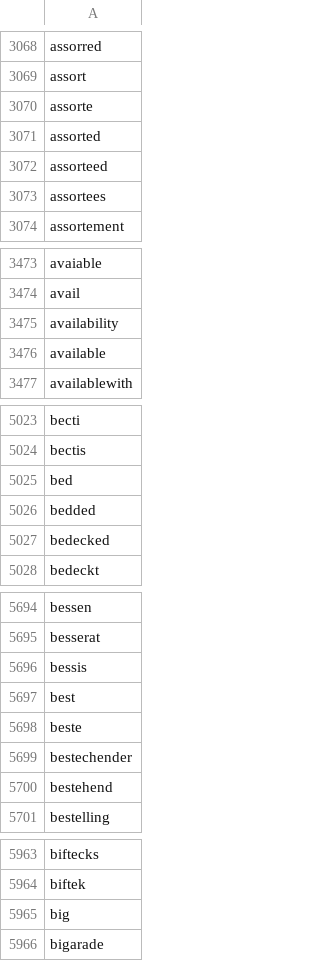
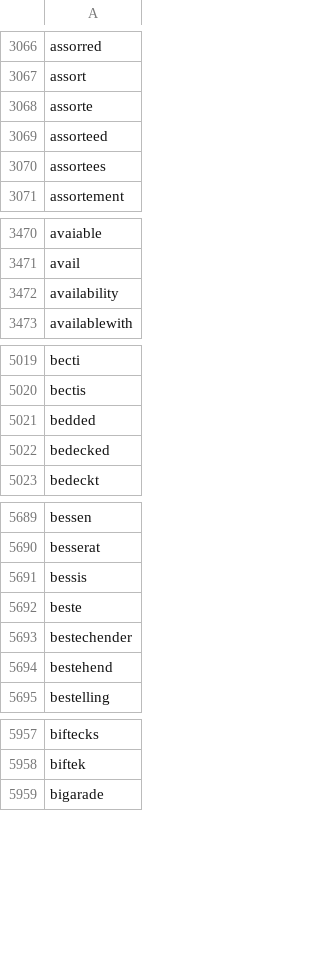
Before and after one commit to saniemeyer/CS513-Data-Cleaning, a CSV file: Dish_name.csv, drawn as a sheet; only a part is shown, gaps mark what is left out; the diff covers the shown part only.

```diff
--- a/Dish_name.csv
+++ b/Dish_name.csv
@@ -3070,3 +3068,2 @@ assort
 assorte
-assorted
 assorteed
@@ -3475,3 +3472,2 @@ avail
 availability
-available
 availablewith
@@ -5024,3 +5020,2 @@ becti
 bectis
-bed
 bedded
@@ -5696,3 +5691,2 @@ besserat
 bessis
-best
 beste
@@ -5964,3 +5958,2 @@ biftecks
 biftek
-big
 bigarade
```
Also changed, not shown: 131 removed rows elsewhere in this file.
